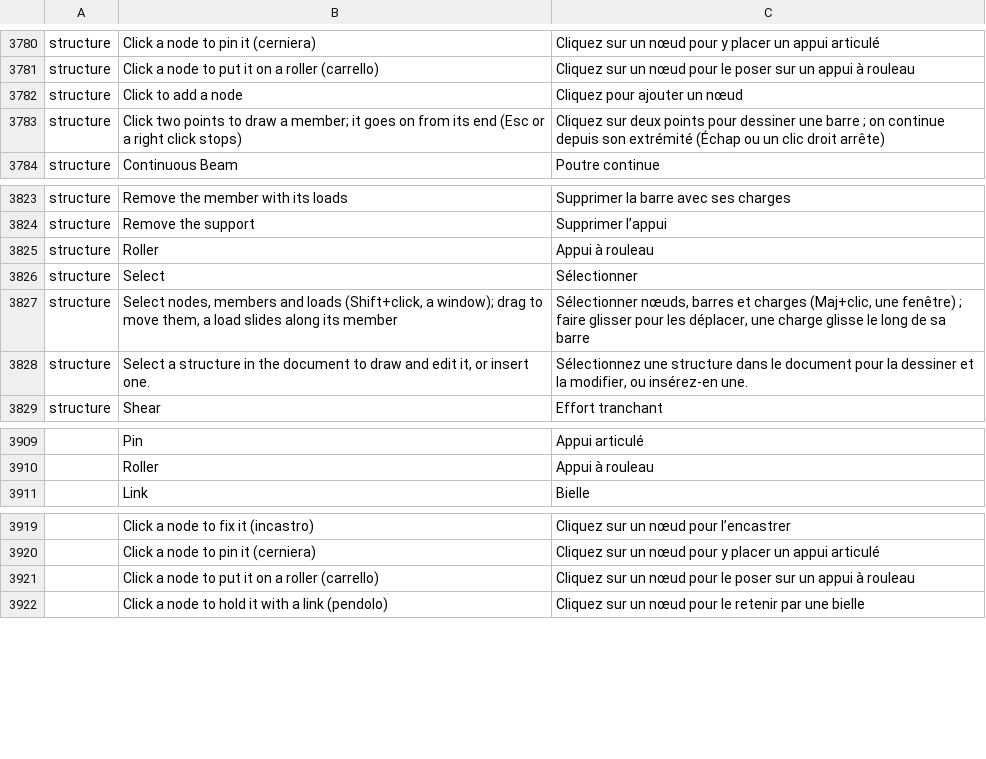
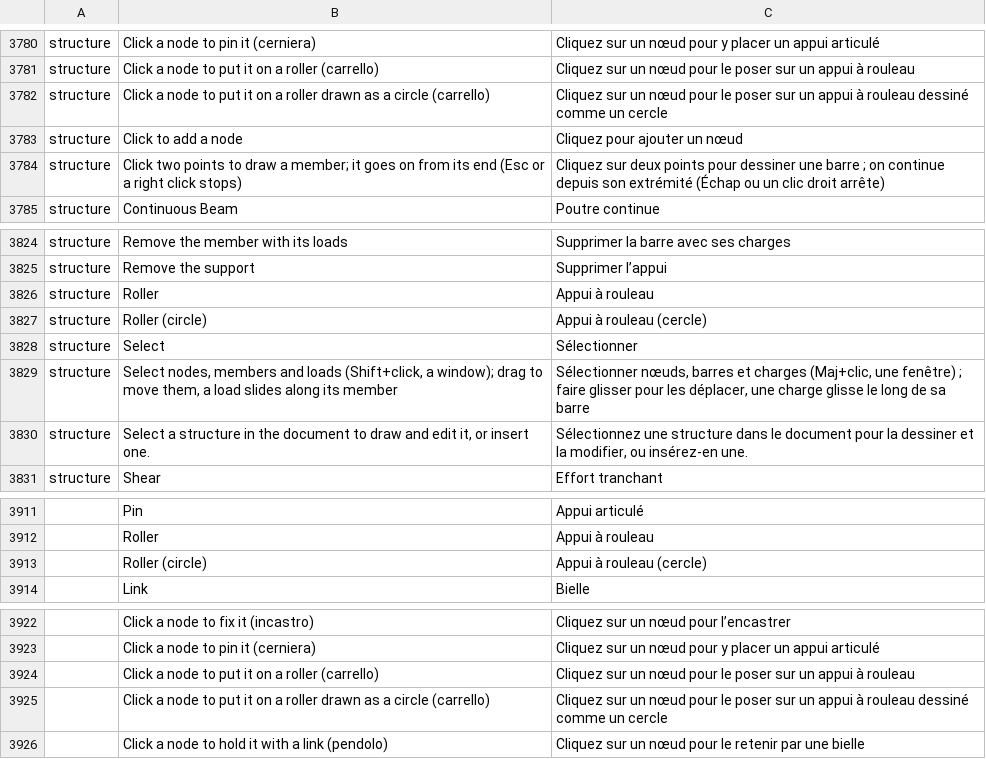
Before and after one commit to nabre/strix, a TSV file: locales/fr/wordcraft.tsv, drawn as a sheet; only a part is shown, gaps mark what is left out; the diff names each change by its address in the sheet, - before the commit and + after, or states it on an @@ line.

```diff
--- a/locales/fr/wordcraft.tsv
+++ b/locales/fr/wordcraft.tsv
+row 3782: structure | Click a node to put it on a roller drawn as a circle (carrello) | Cliquez sur un nœud pour le poser sur un appui à rouleau dessiné comme un cercle
+row 3827: structure | Roller (circle) | Appui à rouleau (cercle)
+row 3913:  | Roller (circle) | Appui à rouleau (cercle)
+row 3925:  | Click a node to put it on a roller drawn as a circle (carrello) | Cliquez sur un nœud pour le poser sur un appui à rouleau dessiné comme un cercle
```
Also changed, not shown: locales/de/wordcraft.tsv, locales/it/wordcraft.tsv, 15 other files.
